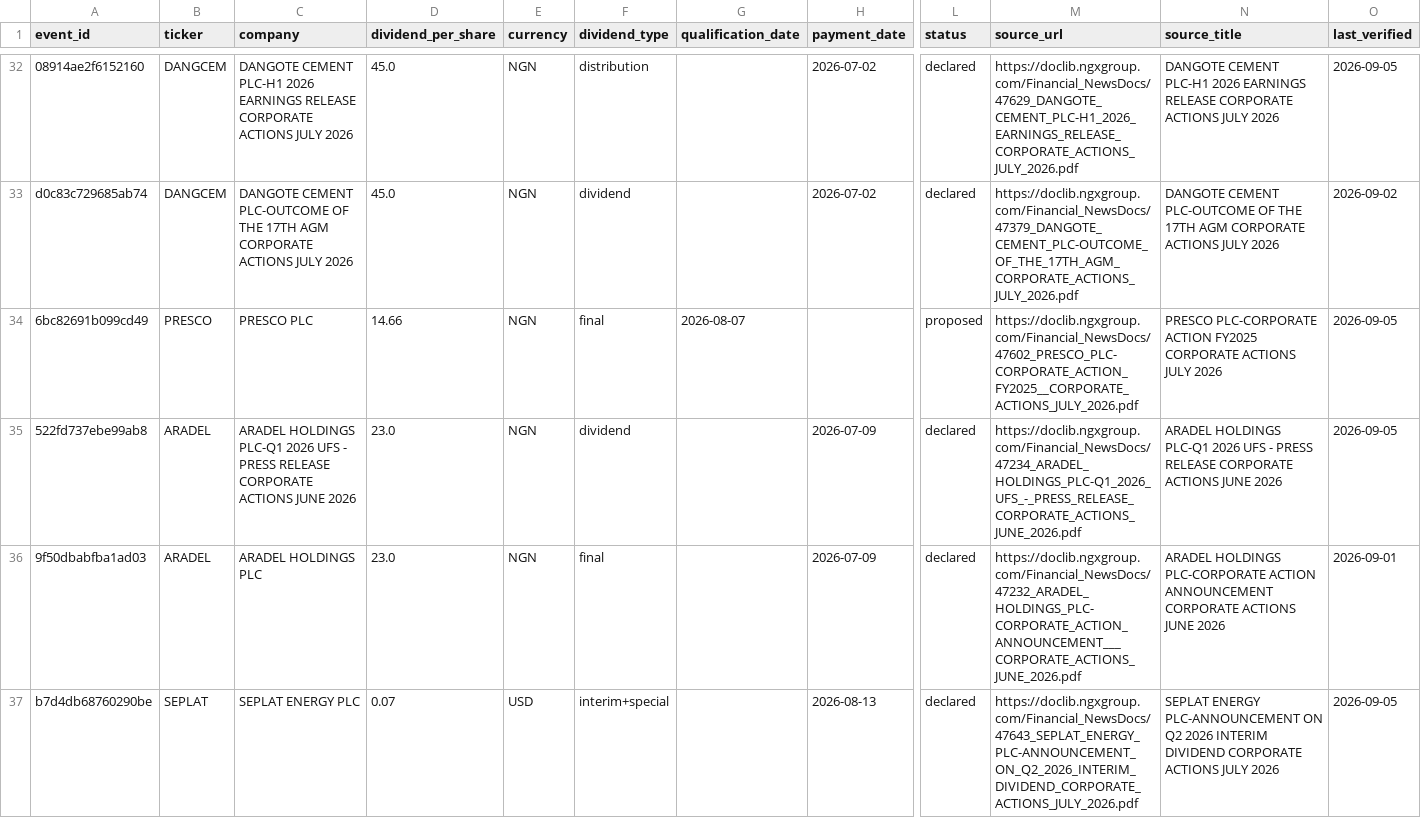
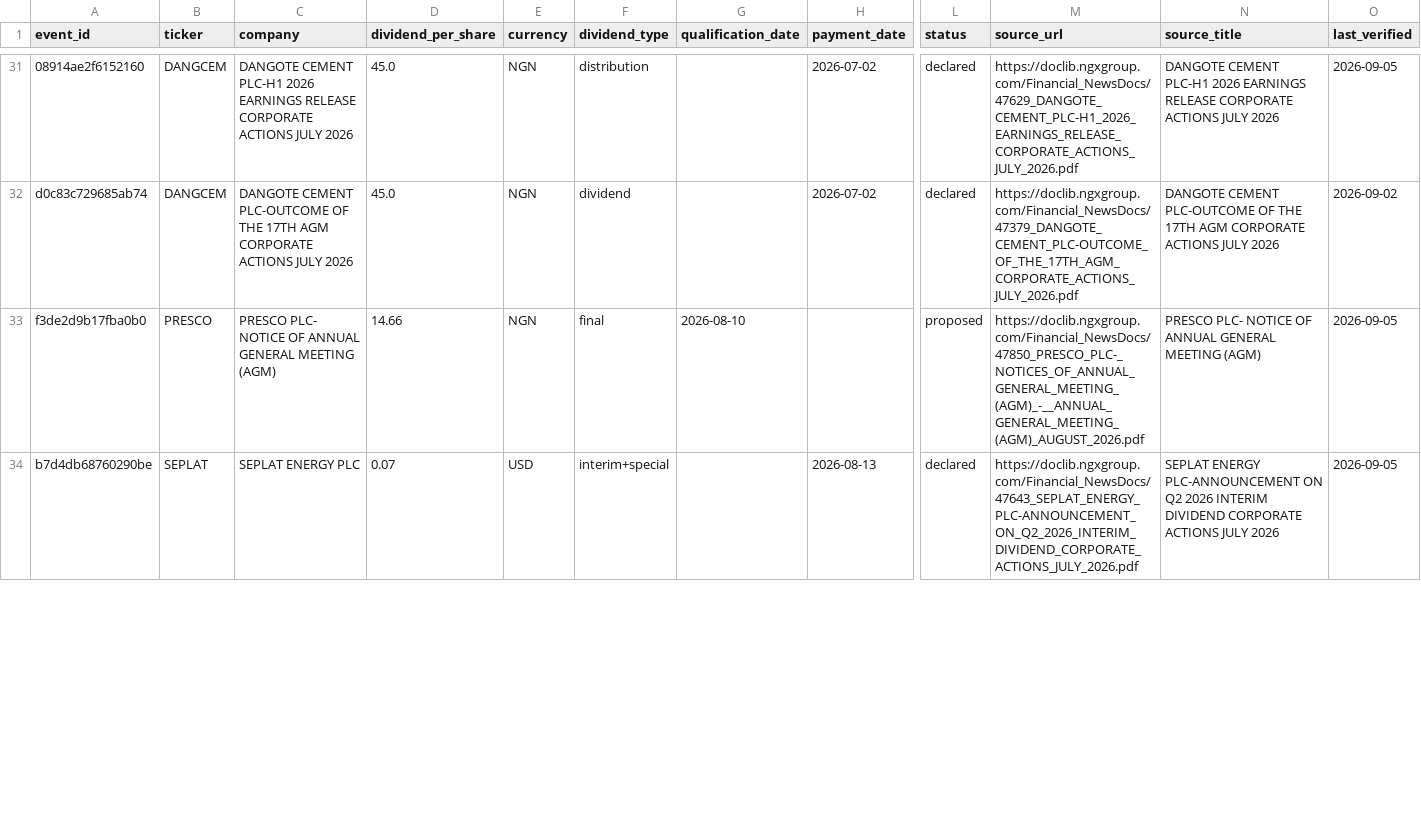
Before and after one commit to osargrrgrn/nairasheets-dividend-feed, a CSV file: docs/pending_dividends.csv, drawn as a sheet; only a part is shown, gaps mark what is left out; removed rows and columns are numbered as before the commit, all else as after; rows hold the shown columns only; the diff covers the shown part only; the diff names each change by its address in the sheet, - before the commit and + after, or states it on an @@ line.

```diff
--- a/docs/pending_dividends.csv
+++ b/docs/pending_dividends.csv
-A33 (event_id): 6bc82691b099cd49
+A33 (event_id): f3de2d9b17fba0b0
-C33 (company): PRESCO PLC
+C33 (company): PRESCO PLC- NOTICE OF ANNUAL GENERAL MEETING (AGM)
-G33 (qualification_date): 2026-08-07
+G33 (qualification_date): 2026-08-10
-M33 (source_url): https://doclib.ngxgroup.com/Financial_NewsDocs/47602_PRESCO_PLC-CORPORATE_ACTION_FY2025__CORPORATE_ACTIONS_JULY_2026.pdf
+M33 (source_url): https://doclib.ngxgroup.com/Financial_NewsDocs/47850_PRESCO_PLC-_NOTICES_OF_ANNUAL_GENERAL_MEETING_(AGM)_-__ANNUAL_GENERAL_MEETING_(AGM)_AUGUST_2026.pdf
-N33 (source_title): PRESCO PLC-CORPORATE ACTION FY2025 CORPORATE ACTIONS JULY 2026
+N33 (source_title): PRESCO PLC- NOTICE OF ANNUAL GENERAL MEETING (AGM)
-row 35: 522fd737ebe99ab8 | ARADEL | ARADEL HOLDINGS PLC-Q1 2026 UFS - PRESS RELEASE CORPORATE ACTIONS JUNE 2026 | 23.0 | NGN | dividend |  | 2026-07-09 | declared | https://doclib.ngxgroup.com/Financial_NewsDocs/47234_ARADEL_HOLDINGS_PLC-Q1_2026_UFS_-_PRESS_RELEASE_CORPORATE_ACTIONS_JUNE_2026.pdf | ARADEL HOLDINGS PLC-Q1 2026 UFS - PRESS RELEASE CORPORATE ACTIONS JUNE 2026 | 2026-09-05
-row 36: 9f50dbabfba1ad03 | ARADEL | ARADEL HOLDINGS PLC | 23.0 | NGN | final |  | 2026-07-09 | declared | https://doclib.ngxgroup.com/Financial_NewsDocs/47232_ARADEL_HOLDINGS_PLC-CORPORATE_ACTION_ANNOUNCEMENT___CORPORATE_ACTIONS_JUNE_2026.pdf | ARADEL HOLDINGS PLC-CORPORATE ACTION ANNOUNCEMENT CORPORATE ACTIONS JUNE 2026 | 2026-09-01
```
Also changed, not shown: 1 removed row and 15 edited cells elsewhere in this file, docs/dividends.csv, 4 other files.
